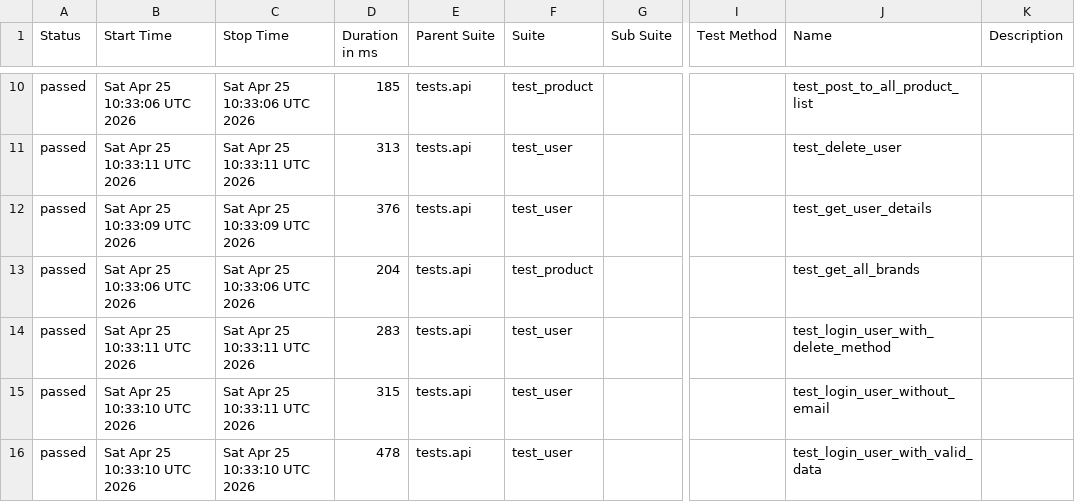
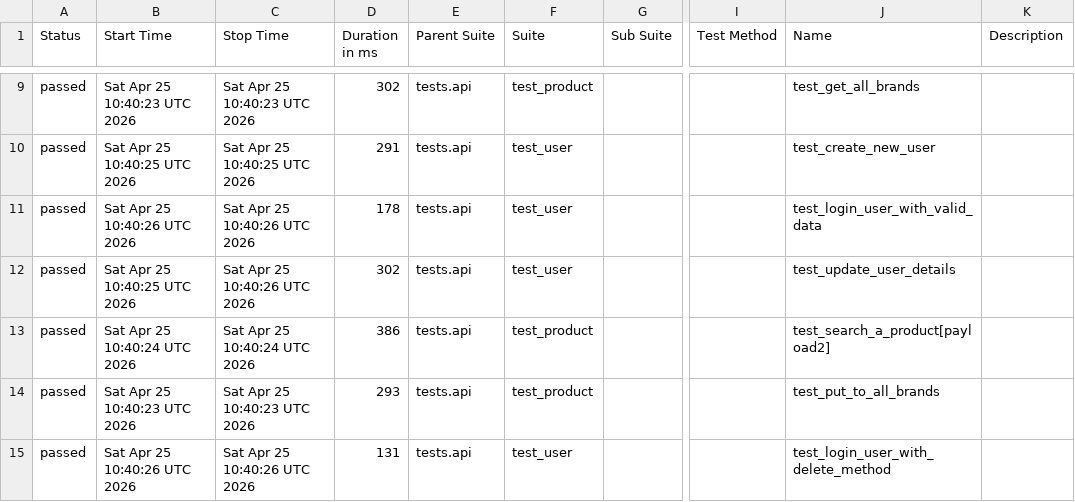
Before and after one commit to zia-kayani/AutomationExercise, a CSV file: api/data/suites.csv, drawn as a sheet; only a part is shown, gaps mark what is left out; addresses are those after the commit; the diff covers the shown part only; the diff names each change by its address in the sheet, - before the commit and + after, or states it on an @@ line.

```diff
--- a/api/data/suites.csv
+++ b/api/data/suites.csv
-B9 (Start Time): Sat Apr 25 10:33:06 UTC 2026
+B9 (Start Time): Sat Apr 25 10:40:23 UTC 2026
-C9 (Stop Time): Sat Apr 25 10:33:06 UTC 2026
+C9 (Stop Time): Sat Apr 25 10:40:23 UTC 2026
-D9 (Duration in ms): 185
+D9 (Duration in ms): 302
-J9 (Name): test_post_to_all_product_list
+J9 (Name): test_get_all_brands
-B10 (Start Time): Sat Apr 25 10:33:11 UTC 2026
+B10 (Start Time): Sat Apr 25 10:40:25 UTC 2026
-C10 (Stop Time): Sat Apr 25 10:33:11 UTC 2026
+C10 (Stop Time): Sat Apr 25 10:40:25 UTC 2026
-D10 (Duration in ms): 313
+D10 (Duration in ms): 291
-J10 (Name): test_delete_user
+J10 (Name): test_create_new_user
-B11 (Start Time): Sat Apr 25 10:33:09 UTC 2026
+B11 (Start Time): Sat Apr 25 10:40:26 UTC 2026
-C11 (Stop Time): Sat Apr 25 10:33:09 UTC 2026
+C11 (Stop Time): Sat Apr 25 10:40:26 UTC 2026
-D11 (Duration in ms): 376
+D11 (Duration in ms): 178
-J11 (Name): test_get_user_details
+J11 (Name): test_login_user_with_valid_data
-B12 (Start Time): Sat Apr 25 10:33:06 UTC 2026
+B12 (Start Time): Sat Apr 25 10:40:25 UTC 2026
-C12 (Stop Time): Sat Apr 25 10:33:06 UTC 2026
+C12 (Stop Time): Sat Apr 25 10:40:26 UTC 2026
-D12 (Duration in ms): 204
+D12 (Duration in ms): 302
-F12 (Suite): test_product
+F12 (Suite): test_user
-J12 (Name): test_get_all_brands
+J12 (Name): test_update_user_details
-B13 (Start Time): Sat Apr 25 10:33:11 UTC 2026
+B13 (Start Time): Sat Apr 25 10:40:24 UTC 2026
-C13 (Stop Time): Sat Apr 25 10:33:11 UTC 2026
+C13 (Stop Time): Sat Apr 25 10:40:24 UTC 2026
-D13 (Duration in ms): 283
+D13 (Duration in ms): 386
-F13:F14 (Suite): test_user
+F13:F14 (Suite): test_product
-J13 (Name): test_login_user_with_delete_method
+J13 (Name): test_search_a_product[payload2]
-B14 (Start Time): Sat Apr 25 10:33:10 UTC 2026
+B14 (Start Time): Sat Apr 25 10:40:23 UTC 2026
-C14 (Stop Time): Sat Apr 25 10:33:11 UTC 2026
+C14 (Stop Time): Sat Apr 25 10:40:23 UTC 2026
-D14 (Duration in ms): 315
+D14 (Duration in ms): 293
-J14 (Name): test_login_user_without_email
+J14 (Name): test_put_to_all_brands
-B15 (Start Time): Sat Apr 25 10:33:10 UTC 2026
+B15 (Start Time): Sat Apr 25 10:40:26 UTC 2026
-C15 (Stop Time): Sat Apr 25 10:33:10 UTC 2026
+C15 (Stop Time): Sat Apr 25 10:40:26 UTC 2026
-D15 (Duration in ms): 478
+D15 (Duration in ms): 131
-J15 (Name): test_login_user_with_valid_data
+J15 (Name): test_login_user_with_delete_method
```
Also changed, not shown: 1 added row, 1 removed row and 32 edited cells elsewhere in this file, 46 other files.
